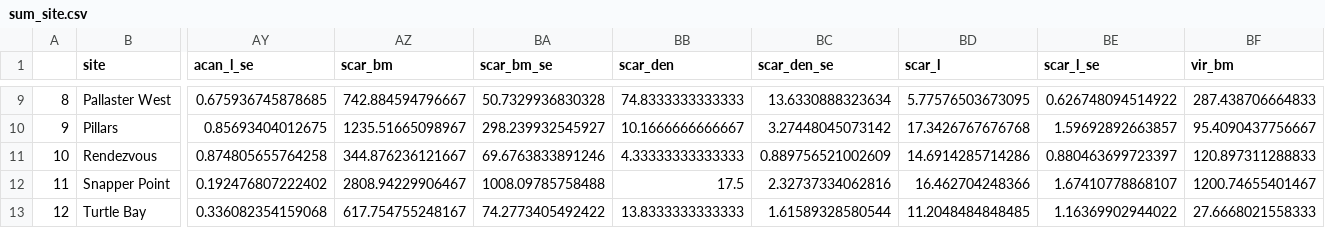
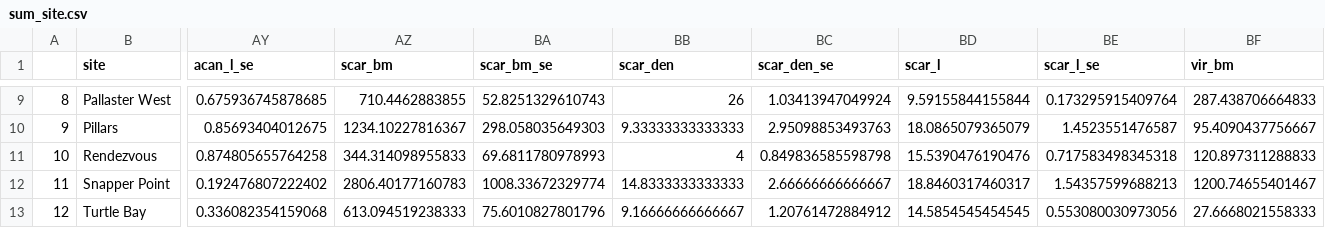
Before and after one commit to molwilson/scarid-behavior, a CSV file: data/sum_site.csv, drawn as a sheet; only a part is shown, gaps mark what is left out; the diff covers the shown part only; the diff names each change by its address in the sheet, - before the commit and + after, or states it on an @@ line.

```diff
--- a/data/sum_site.csv
+++ b/data/sum_site.csv
-AZ9 (scar_bm): 742.884594796667
+AZ9 (scar_bm): 710.4462883855
-BA9 (scar_bm_se): 50.7329936830328
+BA9 (scar_bm_se): 52.8251329610743
-BB9 (scar_den): 74.8333333333333
+BB9 (scar_den): 26
-BC9 (scar_den_se): 13.6330888323634
+BC9 (scar_den_se): 1.03413947049924
-BD9 (scar_l): 5.77576503673095
+BD9 (scar_l): 9.59155844155844
-BE9 (scar_l_se): 0.626748094514922
+BE9 (scar_l_se): 0.173295915409764
-AZ10 (scar_bm): 1235.51665098967
+AZ10 (scar_bm): 1234.10227816367
-BA10 (scar_bm_se): 298.239932545927
+BA10 (scar_bm_se): 298.058035649303
-BB10 (scar_den): 10.1666666666667
+BB10 (scar_den): 9.33333333333333
-BC10 (scar_den_se): 3.27448045073142
+BC10 (scar_den_se): 2.95098853493763
-BD10 (scar_l): 17.3426767676768
+BD10 (scar_l): 18.0865079365079
-BE10 (scar_l_se): 1.59692892663857
+BE10 (scar_l_se): 1.4523551476587
-AZ11 (scar_bm): 344.876236121667
+AZ11 (scar_bm): 344.314098955833
-BA11 (scar_bm_se): 69.6763833891246
+BA11 (scar_bm_se): 69.6811780978993
-BB11 (scar_den): 4.33333333333333
+BB11 (scar_den): 4
-BC11 (scar_den_se): 0.889756521002609
+BC11 (scar_den_se): 0.849836585598798
-BD11 (scar_l): 14.6914285714286
+BD11 (scar_l): 15.5390476190476
-BE11 (scar_l_se): 0.880463699723397
+BE11 (scar_l_se): 0.717583498345318
-AZ12 (scar_bm): 2808.94229906467
+AZ12 (scar_bm): 2806.40177160783
-BA12 (scar_bm_se): 1008.09785758488
+BA12 (scar_bm_se): 1008.33672329774
-BB12 (scar_den): 17.5
+BB12 (scar_den): 14.8333333333333
-BC12 (scar_den_se): 2.32737334062816
+BC12 (scar_den_se): 2.66666666666667
-BD12 (scar_l): 16.462704248366
+BD12 (scar_l): 18.8460317460317
-BE12 (scar_l_se): 1.67410778868107
+BE12 (scar_l_se): 1.54357599688213
-AZ13 (scar_bm): 617.754755248167
+AZ13 (scar_bm): 613.094519238333
-BA13 (scar_bm_se): 74.2773405492422
+BA13 (scar_bm_se): 75.6010827801796
-BB13 (scar_den): 13.8333333333333
+BB13 (scar_den): 9.16666666666667
-BC13 (scar_den_se): 1.61589328580544
+BC13 (scar_den_se): 1.20761472884912
-BD13 (scar_l): 11.2048484848485
+BD13 (scar_l): 14.5854545454545
-BE13 (scar_l_se): 1.16369902944022
+BE13 (scar_l_se): 0.553080030973056
```
Also changed, not shown: 36 edited cells elsewhere in this file, data/site.csv, data/sum_ss.csv, 6 other files.
